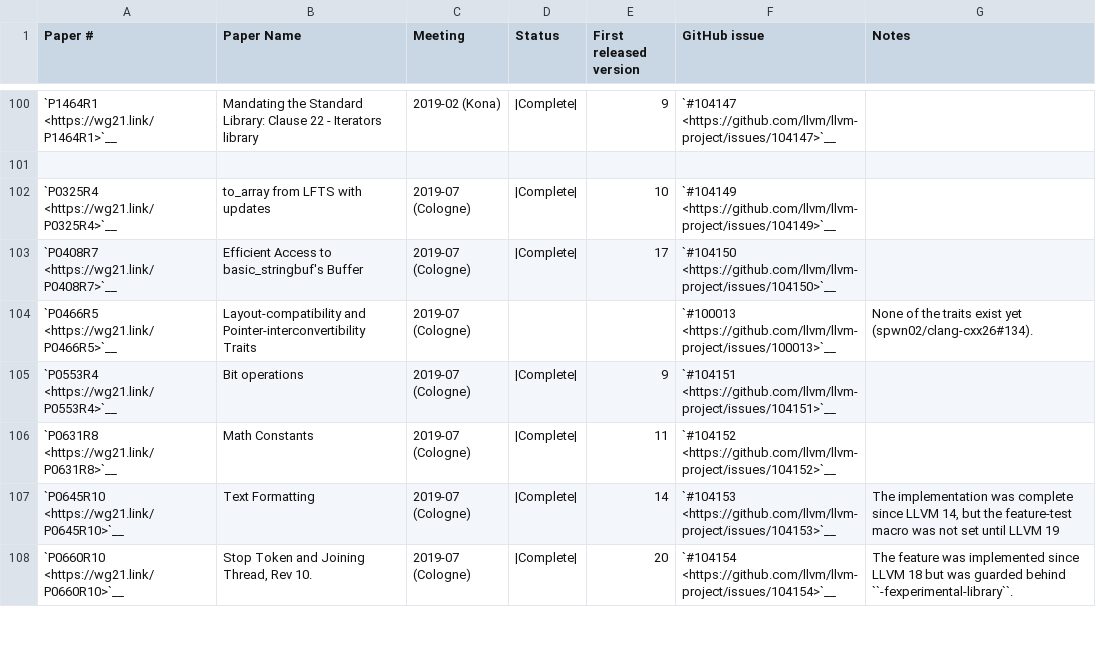
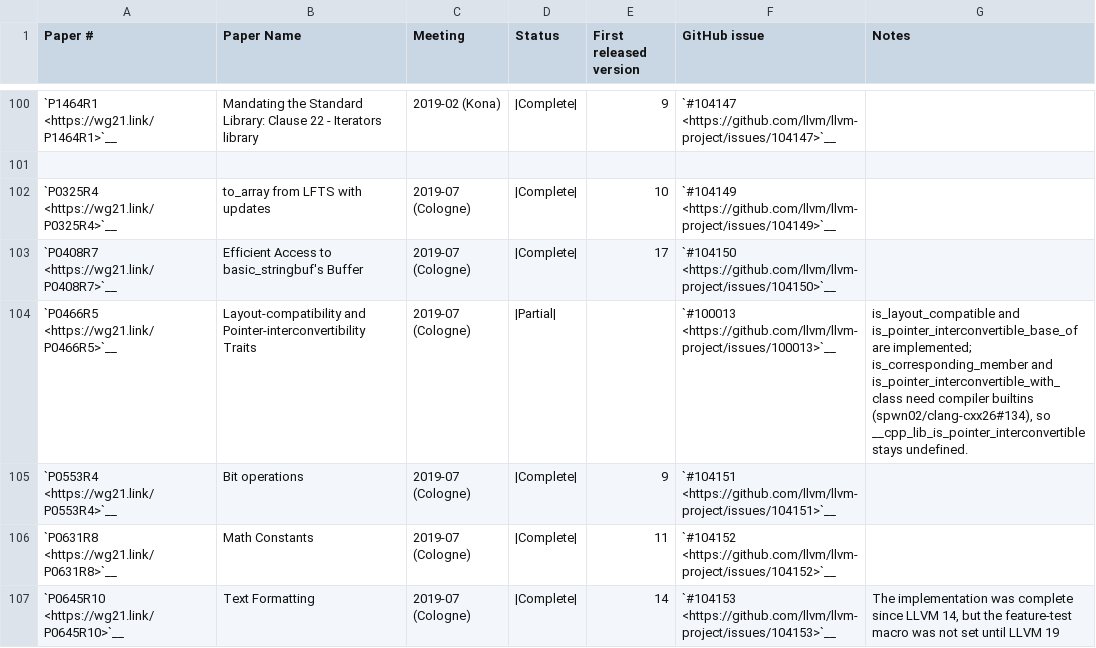
Before and after one commit to spwn02/clang-cxx26, a CSV file: libcxx/docs/Status/Cxx20Papers.csv, drawn as a sheet; only a part is shown, gaps mark what is left out; the shorter side is filled out with more unchanged rows.

```diff
--- a/libcxx/docs/Status/Cxx20Papers.csv
+++ b/libcxx/docs/Status/Cxx20Papers.csv
@@ -103,3 +103,3 @@
 "`P0408R7 <https://wg21.link/P0408R7>`__","Efficient Access to basic_stringbuf's Buffer","2019-07 (Cologne)","|Complete|","17","`#104150 <https://github.com/llvm/llvm-project/issues/104150>`__",""
-"`P0466R5 <https://wg21.link/P0466R5>`__","Layout-compatibility and Pointer-interconvertibility Traits","2019-07 (Cologne)","","","`#100013 <https://github.com/llvm/llvm-project/issues/100013>`__","None of the traits exist yet (spwn02/clang-cxx26#134)."
+"`P0466R5 <https://wg21.link/P0466R5>`__","Layout-compatibility and Pointer-interconvertibility Traits","2019-07 (Cologne)","|Partial|","","`#100013 <https://github.com/llvm/llvm-project/issues/100013>`__","is_layout_compatible and is_pointer_interconvertible_base_of are implemented; is_corresponding_member and is_pointer_interconvertible_with_class need compiler builtins (spwn02/clang-cxx26#134), so __cpp_lib_is_pointer_interconvertible stays undefined."
 "`P0553R4 <https://wg21.link/P0553R4>`__","Bit operations","2019-07 (Cologne)","|Complete|","9","`#104151 <https://github.com/llvm/llvm-project/issues/104151>`__",""
```
Also changed, not shown: 14 other files.
